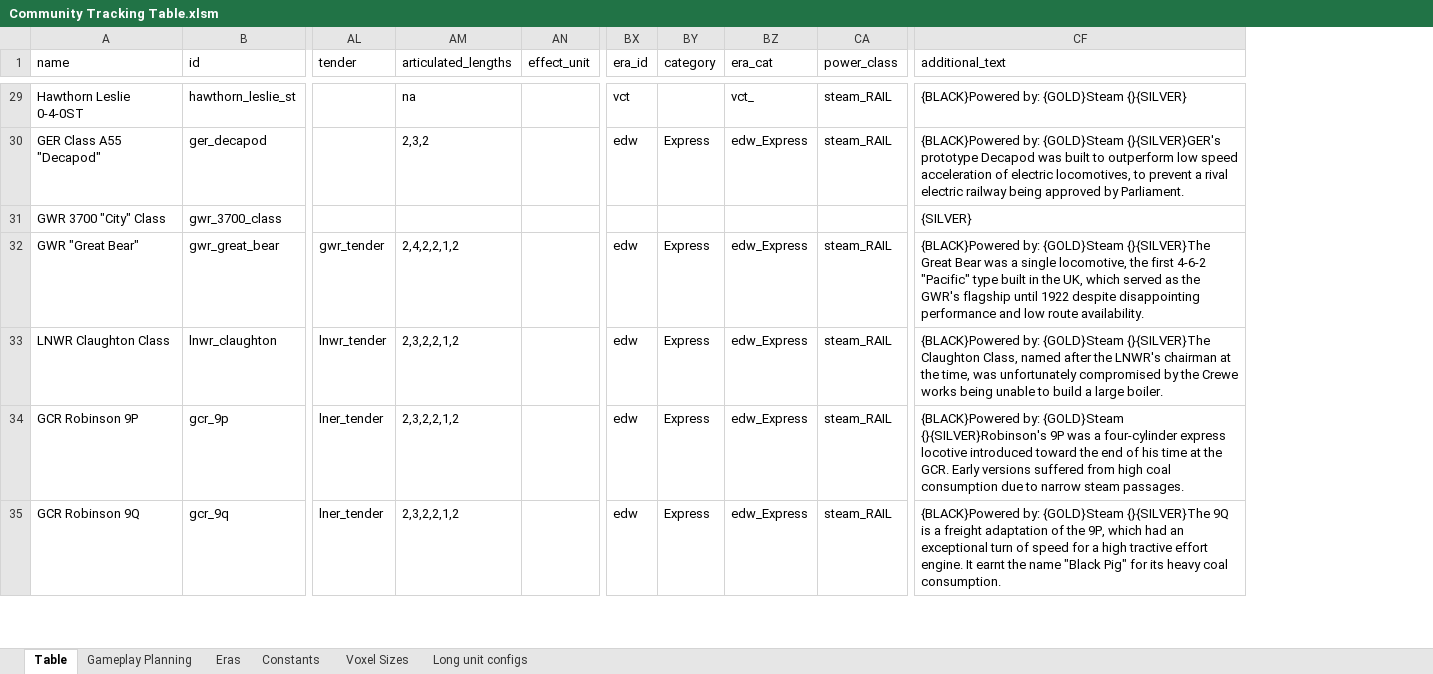
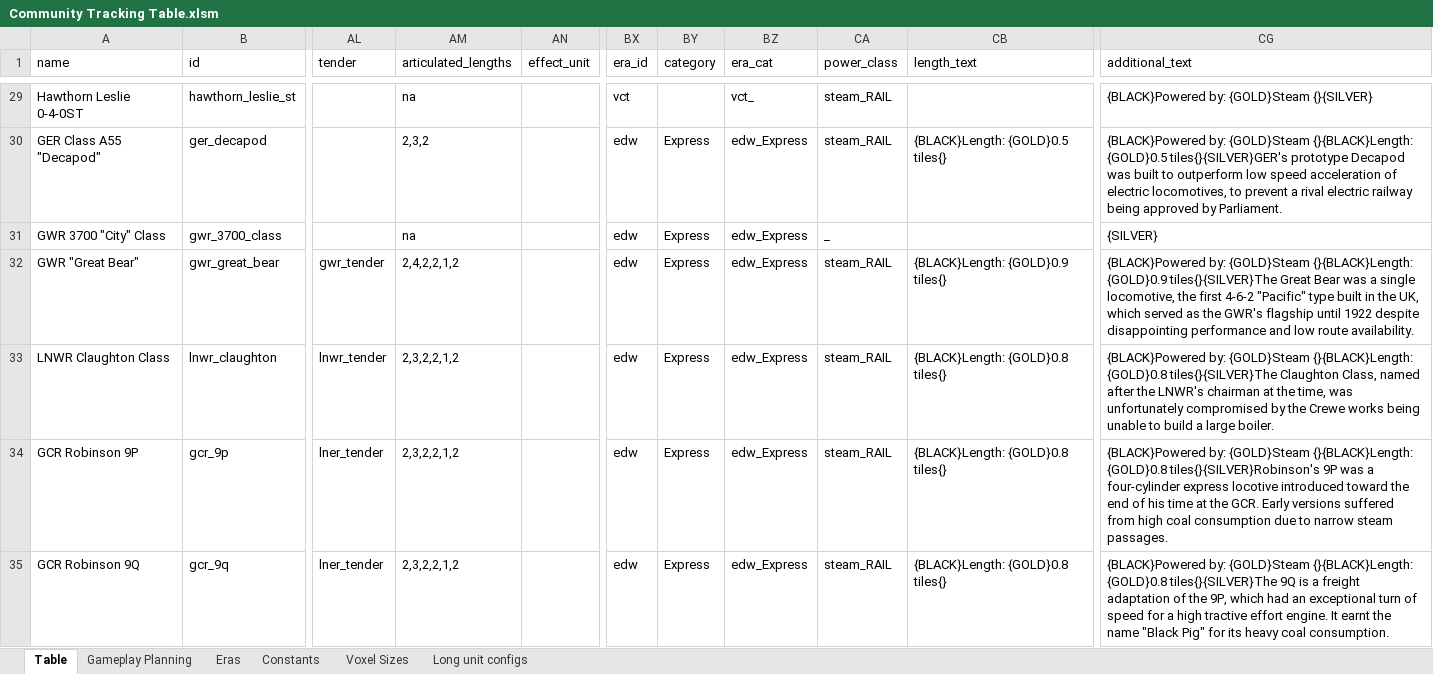
Before and after one commit to mattkimber/timberwolfs_trains, an Excel workbook: Community Tracking Table.xlsm, sheet Table, drawn as a sheet; only a part is shown, gaps mark what is left out; values as stored, in another font and other column widths than the file's, no cell formats; addresses are those after the commit; the diff covers the shown part only; the diff names each change by its address in the sheet, - before the commit and + after, or states it on an @@ line.

```diff
--- a/Community Tracking Table.xlsm (sheet Table)
+++ b/Community Tracking Table.xlsm (sheet Table)
+column CB (length_text), rows 30-35: {BLACK}Length: {GOLD}0.5 tiles{} |  | {BLACK}Length: {GOLD}0.9 tiles{} | {BLACK}Length: {GOLD}0.8 tiles{} | {BLACK}Length: {GOLD}0.8 tiles{} | {BLACK}Length: {GOLD}0.8 tiles{}
-CG30 (additional_text): …by: {GOLD}Steam {}{SILVER}GER's prototype Decapod…
+CG30 (additional_text): …by: {GOLD}Steam {}{BLACK}Length: {GOLD}0.5 tiles{}{SILVER}GER's prototype Decapod…
-AM31 (articulated_lengths): (empty)
+AM31 (articulated_lengths): na
-BX31 (era_id): (empty)
+BX31 (era_id): edw
-BY31 (category): (empty)
+BY31 (category): Express
-BZ31 (era_cat): (empty)
+BZ31 (era_cat): edw_Express
-CA31 (power_class): (empty)
+CA31 (power_class): _
-CG32 (additional_text): …by: {GOLD}Steam {}{SILVER}The Great Bear…
+CG32 (additional_text): …by: {GOLD}Steam {}{BLACK}Length: {GOLD}0.9 tiles{}{SILVER}The Great Bear…
-CG33 (additional_text): …by: {GOLD}Steam {}{SILVER}The Claughton Class,…
+CG33 (additional_text): …by: {GOLD}Steam {}{BLACK}Length: {GOLD}0.8 tiles{}{SILVER}The Claughton Class,…
-CG34 (additional_text): …by: {GOLD}Steam {}{SILVER}Robinson's 9P was…
+CG34 (additional_text): …by: {GOLD}Steam {}{BLACK}Length: {GOLD}0.8 tiles{}{SILVER}Robinson's 9P was…
-CG35 (additional_text): …by: {GOLD}Steam {}{SILVER}The 9Q is…
+CG35 (additional_text): …by: {GOLD}Steam {}{BLACK}Length: {GOLD}0.8 tiles{}{SILVER}The 9Q is…
```
Also changed, not shown: 81 edited cells elsewhere in this sheet, sheet Gameplay Planning, cell formats, formulas that keep their value, Tracking Table.xlsm, 10 other files.
